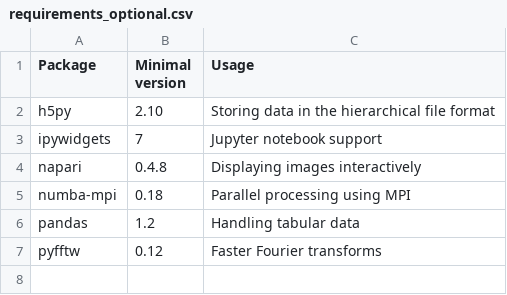
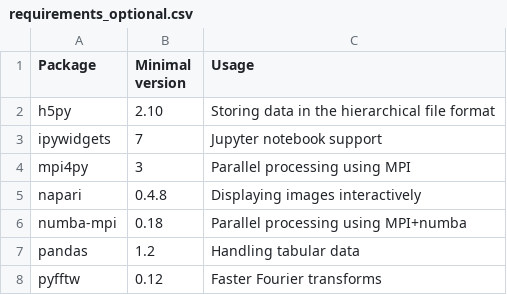
Before and after one commit to zwicker-group/py-pde, a CSV file: docs/source/_static/requirements_optional.csv, drawn as a sheet.

Commit message:
Added mpi4py in requirements (#328)

```diff
--- a/docs/source/_static/requirements_optional.csv
+++ b/docs/source/_static/requirements_optional.csv
@@ -3,4 +3,5 @@ h5py,2.10,Storing data in the hierarchical file format
 ipywidgets,7,Jupyter notebook support
+mpi4py,3,Parallel processing using MPI
 napari,0.4.8,Displaying images interactively
-numba-mpi,0.18,Parallel processing using MPI
+numba-mpi,0.18,Parallel processing using MPI+numba
 pandas,1.2,Handling tabular data
```
Also changed, not shown: 2 other files.
